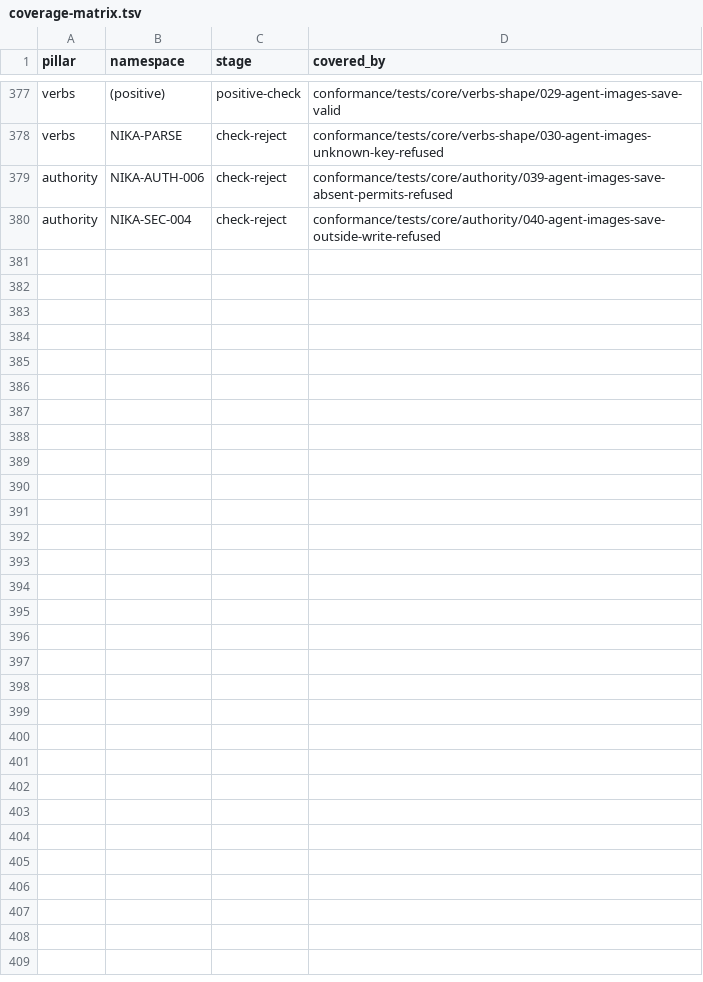
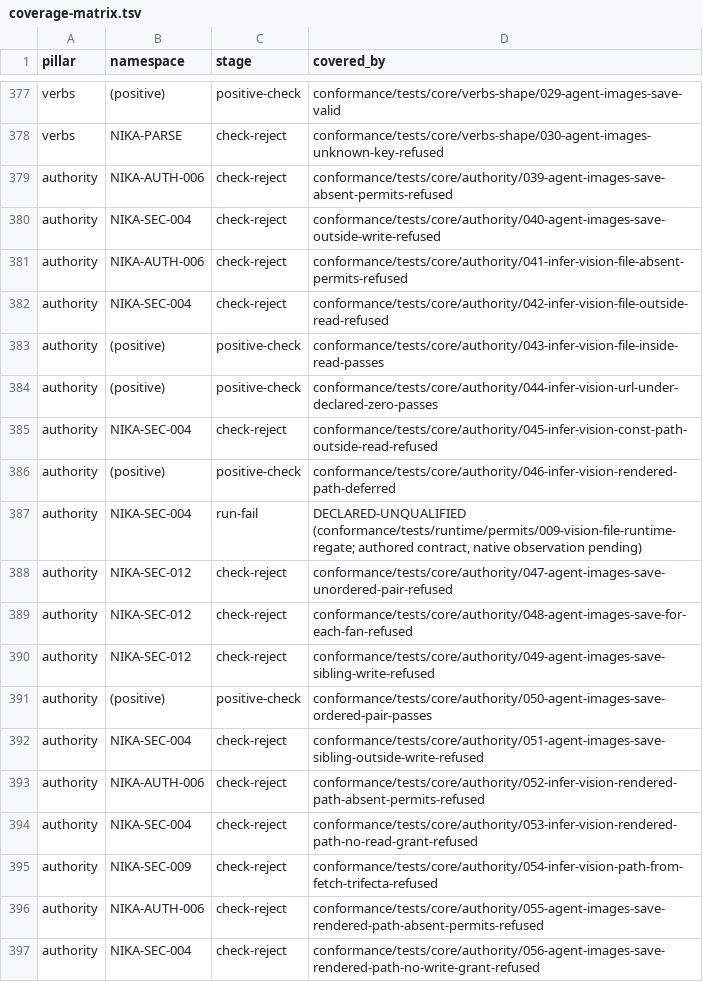
Before and after one commit to supernovae-st/nika-spec, a TSV file: conformance/coverage-matrix.tsv, drawn as a sheet; only a part is shown, gaps mark what is left out; the diff names each change by its address in the sheet, - before the commit and + after, or states it on an @@ line.

Commit message:
feat(spec): vision files are reads under permits.fs.read (#400)
An infer: vision: { source: file } entry is a read whose bytes reach the
provider, the class of nika:read, of a skills: file and of a project file
(02 §Vision inputs). Its path must be admitted by permits.fs.read, judged
before the file is opened (NIKA-AUTH-006 under an absent block,
NIKA-SEC-004 outside a declared one): at check for a literal or whole
bare-const path, and for any form under a boundary that admits no read;
at run on the rendered value otherwise. A granted file that cannot be
read fails with the read's own code (NIKA-BUILTIN-READ-001, -002). The
vision: entries are provider-egress sinks of the task: a secret in a URL
or a path is NIKA-SEC-006 unless egress to: infer sanctions it, and
untrusted content that picks an entry reaches the answer (NIKA-SEC-009).
A source: url needs no grant: the provider fetches it. --infer-permits
lists every workspace vision path and names an escaping one for review.

images: { save: } names at most four files (the path, then -2 to -4); a
fifth received image fails the task before any write; all four are
judged at check for a literal or bare-const path, a save of any form
under an fs.write that admits no path is refused at check, and the
same-path law (NIKA-SEC-012) names the save. At run every path is fitted
lexically before the first write, then judged on its resolved form before
its own write.

Breaking for a workflow that reads a vision file without a grant: the
reference engine's 0.124.0 pairs it (supernovae-st/nika#1851). Fixtures
core/authority/041 to 056 and runtime/permits/009.

Co-Authored-By: Nika 🦋 <nika@supernovae.studio>
Signed-off-by: Thibaut Melen <20891897+ThibautMelen@users.noreply.github.com>

```diff
--- a/conformance/coverage-matrix.tsv
+++ b/conformance/coverage-matrix.tsv
+row 381: authority | NIKA-AUTH-006 | check-reject | conformance/tests/core/authority/041-infer-vision-file-absent-permits-refused
+row 382: authority | NIKA-SEC-004 | check-reject | conformance/tests/core/authority/042-infer-vision-file-outside-read-refused
+row 383: authority | (positive) | positive-check | conformance/tests/core/authority/043-infer-vision-file-inside-read-passes
+row 384: authority | (positive) | positive-check | conformance/tests/core/authority/044-infer-vision-url-under-declared-zero-passes
+row 385: authority | NIKA-SEC-004 | check-reject | conformance/tests/core/authority/045-infer-vision-const-path-outside-read-refused
+row 386: authority | (positive) | positive-check | conformance/tests/core/authority/046-infer-vision-rendered-path-deferred
+row 387: authority | NIKA-SEC-004 | run-fail | DECLARED-UNQUALIFIED (conformance/tests/runtime/permits/009-vision-file-runtime-regate; authored contract, native observation pending)
+row 388: authority | NIKA-SEC-012 | check-reject | conformance/tests/core/authority/047-agent-images-save-unordered-pair-refused
+row 389: authority | NIKA-SEC-012 | check-reject | conformance/tests/core/authority/048-agent-images-save-for-each-fan-refused
+row 390: authority | NIKA-SEC-012 | check-reject | conformance/tests/core/authority/049-agent-images-save-sibling-write-refused
+row 391: authority | (positive) | positive-check | conformance/tests/core/authority/050-agent-images-save-ordered-pair-passes
+row 392: authority | NIKA-SEC-004 | check-reject | conformance/tests/core/authority/051-agent-images-save-sibling-outside-write-refused
+row 393: authority | NIKA-AUTH-006 | check-reject | conformance/tests/core/authority/052-infer-vision-rendered-path-absent-permits-refused
+row 394: authority | NIKA-SEC-004 | check-reject | conformance/tests/core/authority/053-infer-vision-rendered-path-no-read-grant-refused
+row 395: authority | NIKA-SEC-009 | check-reject | conformance/tests/core/authority/054-infer-vision-path-from-fetch-trifecta-refused
+row 396: authority | NIKA-AUTH-006 | check-reject | conformance/tests/core/authority/055-agent-images-save-rendered-path-absent-permits-refused
+row 397: authority | NIKA-SEC-004 | check-reject | conformance/tests/core/authority/056-agent-images-save-rendered-path-no-write-grant-refused
```
Also changed, not shown: 50 other files.
